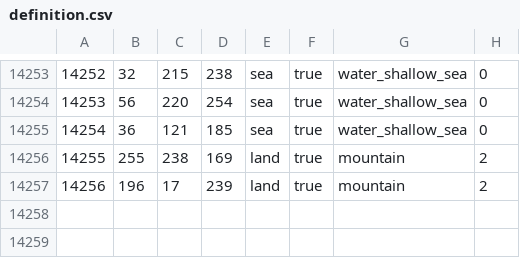
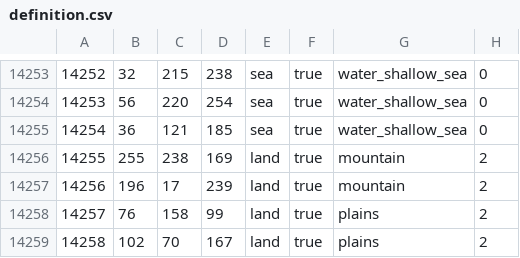
Before and after one commit to Thursasprengir/AtlantisMuLemuria, a CSV file: map/definition.csv, drawn as a sheet; only a part is shown, gaps mark what is left out; the diff names each change by its address in the sheet, - before the commit and + after, or states it on an @@ line.

```diff
--- a/map/definition.csv
+++ b/map/definition.csv
+row 14258: 14257 | 76 | 158 | 99 | land | true | plains | 2
+row 14259: 14258 | 102 | 70 | 167 | land | true | plains | 2
```
Also changed, not shown: 6 other files.
